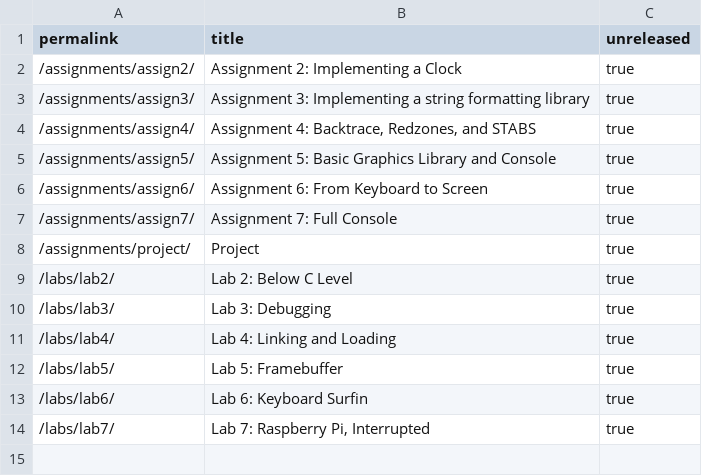
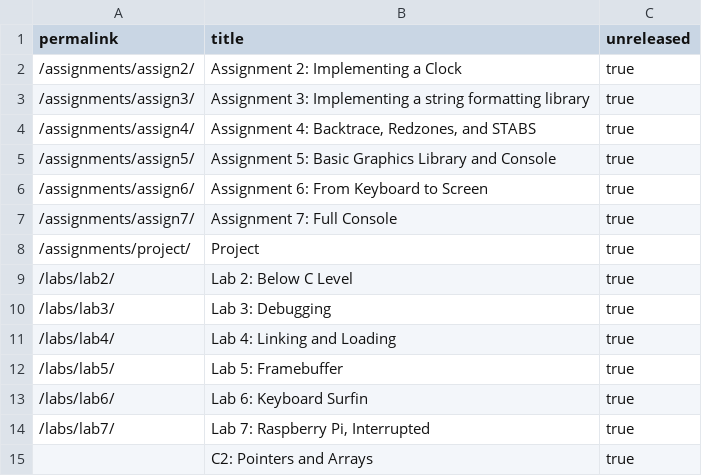
Before and after one commit to PorscheFanboy/cs107e.github.io, a CSV file: _data/unreleased.csv, drawn as a sheet.

Commit message:
Committed tweaks to ARM slides; commit 949b8df7ee28dba76d6c180022750a9588cd5a2c Author: Pat Hanrahan <hanrahan@cs.stanford.edu> Date:   Sun Apr 10 08:09:34 2016 -0700
    Committed tweaks to ARM slides;

```diff
--- a/_data/unreleased.csv
+++ b/_data/unreleased.csv
@@ -14 +14,2 @@ permalink,title,unreleased
 "/labs/lab7/","Lab 7: Raspberry Pi, Interrupted",true
+"","C2: Pointers and Arrays",true
```
